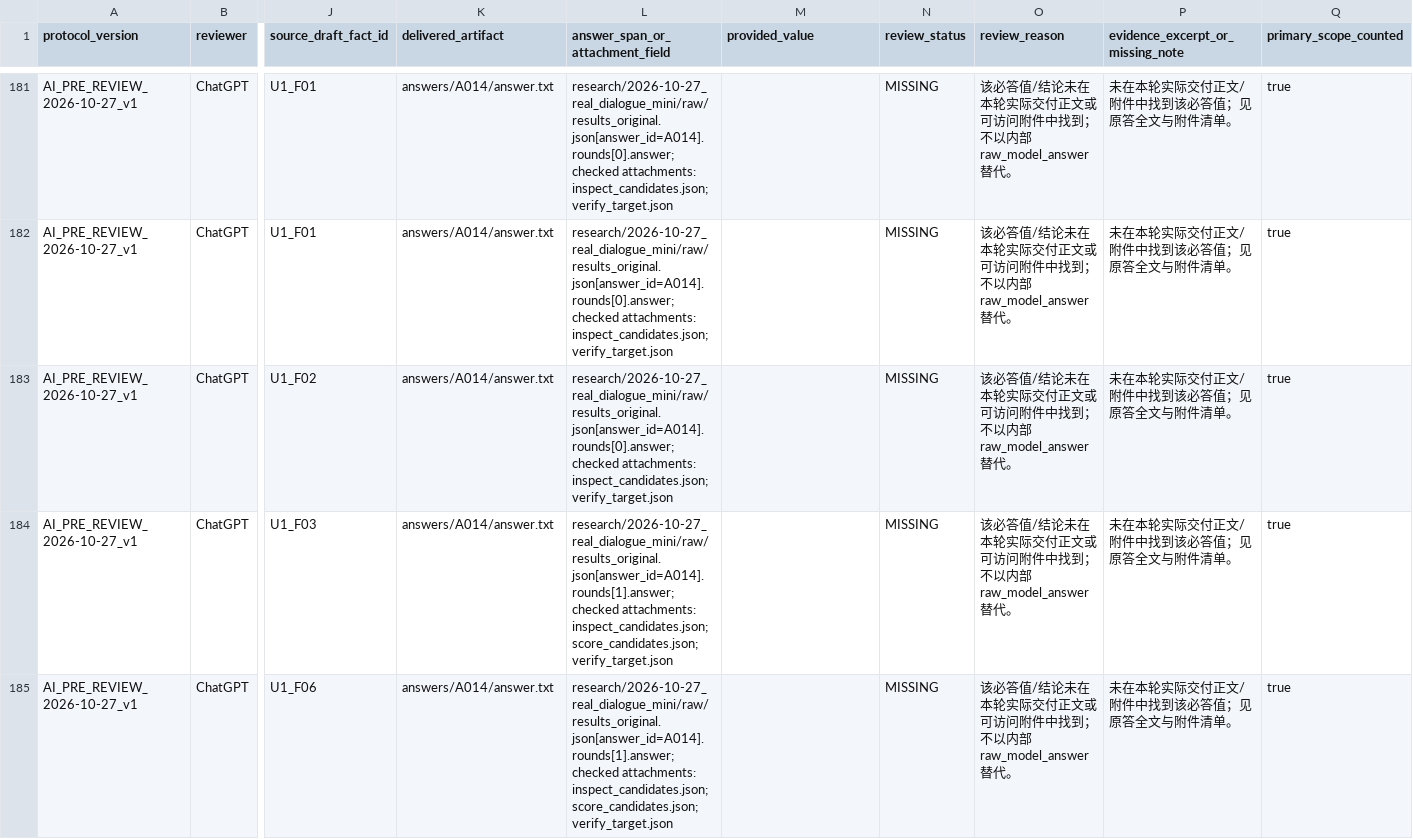
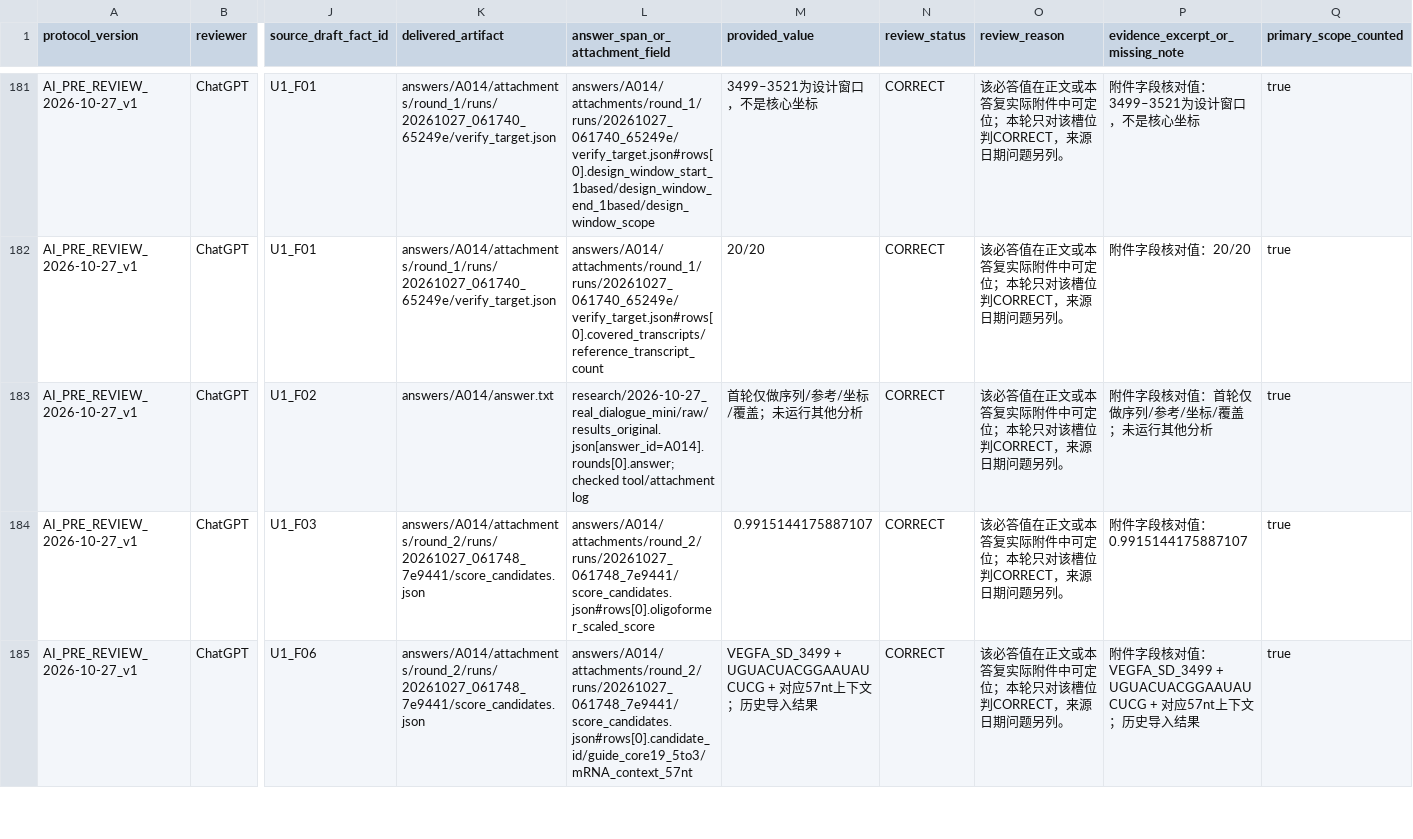
Before and after one commit to hhhhhhguoweiliu-hash/siRNA-GPT, a CSV file: research/2026-10-27_ai_simulated_review/slot_reviews.csv, drawn as a sheet; only a part is shown, gaps mark what is left out; the diff covers the shown part only; the diff names each change by its address in the sheet, - before the commit and + after, or states it on an @@ line.

Commit message:
eval: correct attachment-backed A013/A014 slot judgments

```diff
--- a/research/2026-10-27_ai_simulated_review/slot_reviews.csv
+++ b/research/2026-10-27_ai_simulated_review/slot_reviews.csv
-K181:K182 (delivered_artifact): answers/A014/answer.txt
+K181:K182 (delivered_artifact): answers/A014/attachments/round_1/runs/20261027_061740_65249e/verify_target.json
-L181 (answer_span_or_attachment_field): research/2026-10-27_real_dialogue_mini/raw/results_original.json[answer_id=A014].rounds[0].answer; checked attachments: inspect_candidates.json;verify_target.json
+L181 (answer_span_or_attachment_field): answers/A014/attachments/round_1/runs/20261027_061740_65249e/verify_target.json#rows[0].design_window_start_1based/design_window_end_1based/design_window_scope
-M181 (provided_value): (empty)
+M181 (provided_value): 3499–3521为设计窗口，不是核心坐标
-N181:N185 (review_status): MISSING
+N181:N185 (review_status): CORRECT
-O181:O185 (review_reason): 该必答值/结论未在本轮实际交付正文或可访问附件中找到；不以内部raw_model_answer替代。
+O181:O185 (review_reason): 该必答值在正文或本答复实际附件中可定位；本轮只对该槽位判CORRECT，来源日期问题另列。
-P181 (evidence_excerpt_or_missing_note): 未在本轮实际交付正文/附件中找到该必答值；见原答全文与附件清单。
+P181 (evidence_excerpt_or_missing_note): 附件字段核对值：3499–3521为设计窗口，不是核心坐标
-L182 (answer_span_or_attachment_field): research/2026-10-27_real_dialogue_mini/raw/results_original.json[answer_id=A014].rounds[0].answer; checked attachments: inspect_candidates.json;verify_target.json
+L182 (answer_span_or_attachment_field): answers/A014/attachments/round_1/runs/20261027_061740_65249e/verify_target.json#rows[0].covered_transcripts/reference_transcript_count
-M182 (provided_value): (empty)
+M182 (provided_value): 20/20
-P182 (evidence_excerpt_or_missing_note): 未在本轮实际交付正文/附件中找到该必答值；见原答全文与附件清单。
+P182 (evidence_excerpt_or_missing_note): 附件字段核对值：20/20
-L183 (answer_span_or_attachment_field): research/2026-10-27_real_dialogue_mini/raw/results_original.json[answer_id=A014].rounds[0].answer; checked attachments: inspect_candidates.json;verify_target.json
+L183 (answer_span_or_attachment_field): research/2026-10-27_real_dialogue_mini/raw/results_original.json[answer_id=A014].rounds[0].answer; checked tool/attachment log
-M183 (provided_value): (empty)
+M183 (provided_value): 首轮仅做序列/参考/坐标/覆盖；未运行其他分析
-P183 (evidence_excerpt_or_missing_note): 未在本轮实际交付正文/附件中找到该必答值；见原答全文与附件清单。
+P183 (evidence_excerpt_or_missing_note): 附件字段核对值：首轮仅做序列/参考/坐标/覆盖；未运行其他分析
-K184:K185 (delivered_artifact): answers/A014/answer.txt
+K184:K185 (delivered_artifact): answers/A014/attachments/round_2/runs/20261027_061748_7e9441/score_candidates.json
-L184 (answer_span_or_attachment_field): research/2026-10-27_real_dialogue_mini/raw/results_original.json[answer_id=A014].rounds[1].answer; checked attachments: inspect_candidates.json;score_candidates.json;verify_target.json
+L184 (answer_span_or_attachment_field): answers/A014/attachments/round_2/runs/20261027_061748_7e9441/score_candidates.json#rows[0].oligoformer_scaled_score
-M184 (provided_value): (empty)
+M184 (provided_value): 0.9915144175887107
-P184 (evidence_excerpt_or_missing_note): 未在本轮实际交付正文/附件中找到该必答值；见原答全文与附件清单。
+P184 (evidence_excerpt_or_missing_note): 附件字段核对值：0.9915144175887107
-L185 (answer_span_or_attachment_field): research/2026-10-27_real_dialogue_mini/raw/results_original.json[answer_id=A014].rounds[1].answer; checked attachments: inspect_candidates.json;score_candidates.json;verify_target.json
+L185 (answer_span_or_attachment_field): answers/A014/attachments/round_2/runs/20261027_061748_7e9441/score_candidates.json#rows[0].candidate_id/guide_core19_5to3/mRNA_context_57nt
-M185 (provided_value): (empty)
+M185 (provided_value): VEGFA_SD_3499 + UGUACUACGGAAUAUCUCG + 对应57nt上下文；历史导入结果
-P185 (evidence_excerpt_or_missing_note): 未在本轮实际交付正文/附件中找到该必答值；见原答全文与附件清单。
+P185 (evidence_excerpt_or_missing_note): 附件字段核对值：VEGFA_SD_3499 + UGUACUACGGAAUAUCUCG + 对应57nt上下文；历史导入结果
```
Also changed, not shown: 71 edited cells elsewhere in this file.
